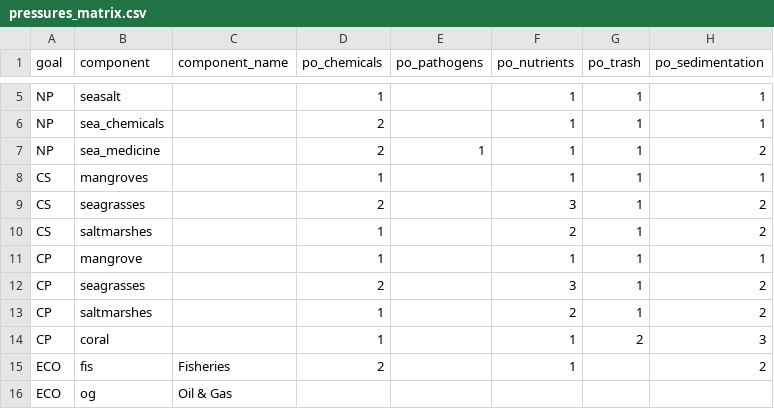
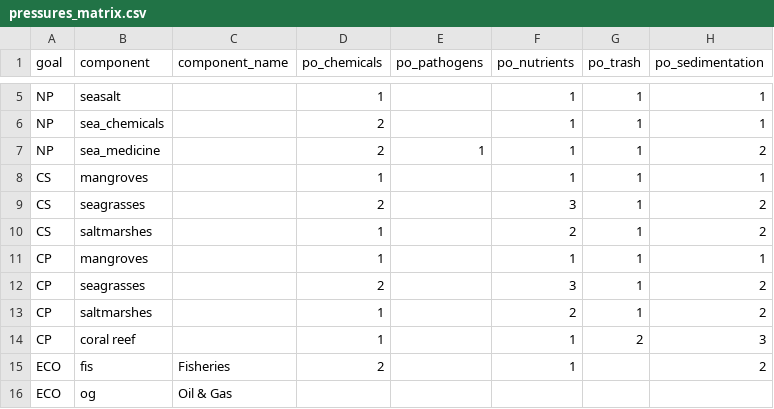
Before and after one commit to OHI-Science/chn, a CSV file: province2015/conf/pressures_matrix.csv, drawn as a sheet; only a part is shown, gaps mark what is left out; the diff names each change by its address in the sheet, - before the commit and + after, or states it on an @@ line.

Commit message:
Created cs_habitat_extent layer for pressure calculation

```diff
--- a/province2015/conf/pressures_matrix.csv
+++ b/province2015/conf/pressures_matrix.csv
-B11 (component): mangrove
+B11 (component): mangroves
-B14 (component): coral
+B14 (component): coral reef
```
Also changed, not shown: 3 other files.
